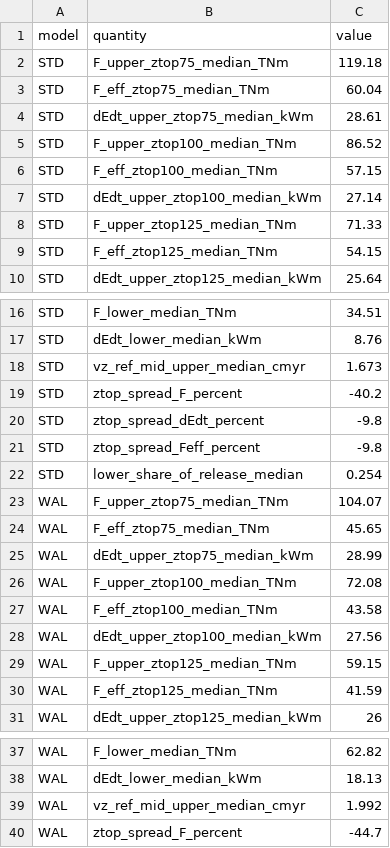
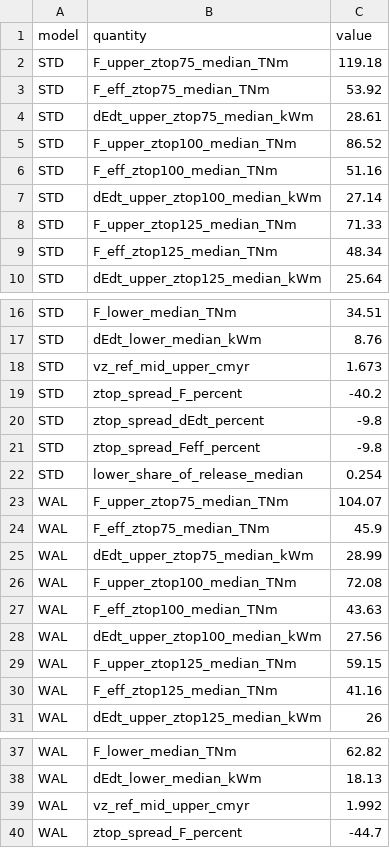
Before and after one commit to dansand/trench_pull_fluidity, a CSV file: tables/slab_buoyancy.csv, drawn as a sheet; only a part is shown, gaps mark what is left out.

Commit message:
fig_slab_buoyancy{,_kinematics}: fixed reference rate, one constant per run
Dan, 2026-09-24. The effective buoyancy divided by a PER-SNAPSHOT <v_z>_UM,
which made F_eff(t) mix two signals: dE/dt and <v_z> rise together when
the slab accelerates, so the ratio partly cancelled its own variation.
The reference is now the RUN MEDIAN of <v_z>_UM, one constant per run
(1.67 STD / 1.99 WAL cm/yr), so F_eff is the release rate faithfully
expressed in force units and its time dependence is the release rate's
alone. Median rather than mean because WAL's 62-70 Myr episode skews the
mean.

F_eff is now 51 (STD) / 44 (WAL) TN/m at z_top = 100 km; the z_top
insensitivity is unchanged at -10 % / -9 % and is now trivially so, since
F_eff is proportional to dE/dt.

⚠ Each run uses its OWN reference, so F_eff is a within-model
participation measure: the release rates are nearly equal (27.1 vs 27.6
kW/m) and almost all of the STD-WAL gap in F_eff is the reference
difference, not a difference in buoyancy doing work. Flagged in both
docstrings.

```diff
--- a/tables/slab_buoyancy.csv
+++ b/tables/slab_buoyancy.csv
@@ -2,9 +2,9 @@ model,quantity,value
 STD,F_upper_ztop75_median_TNm,119.18
-STD,F_eff_ztop75_median_TNm,60.04
+STD,F_eff_ztop75_median_TNm,53.92
 STD,dEdt_upper_ztop75_median_kWm,28.61
 STD,F_upper_ztop100_median_TNm,86.52
-STD,F_eff_ztop100_median_TNm,57.15
+STD,F_eff_ztop100_median_TNm,51.16
 STD,dEdt_upper_ztop100_median_kWm,27.14
 STD,F_upper_ztop125_median_TNm,71.33
-STD,F_eff_ztop125_median_TNm,54.15
+STD,F_eff_ztop125_median_TNm,48.34
 STD,dEdt_upper_ztop125_median_kWm,25.64
@@ -17,3 +17,3 @@ STD,F_lower_median_TNm,34.51
 STD,dEdt_lower_median_kWm,8.76
-STD,vz_ref_mid_upper_median_cmyr,1.673
+STD,vz_ref_mid_upper_cmyr,1.673
 STD,ztop_spread_F_percent,-40.2
@@ -23,9 +23,9 @@ STD,lower_share_of_release_median,0.254
 WAL,F_upper_ztop75_median_TNm,104.07
-WAL,F_eff_ztop75_median_TNm,45.65
+WAL,F_eff_ztop75_median_TNm,45.9
 WAL,dEdt_upper_ztop75_median_kWm,28.99
 WAL,F_upper_ztop100_median_TNm,72.08
-WAL,F_eff_ztop100_median_TNm,43.58
+WAL,F_eff_ztop100_median_TNm,43.63
 WAL,dEdt_upper_ztop100_median_kWm,27.56
 WAL,F_upper_ztop125_median_TNm,59.15
-WAL,F_eff_ztop125_median_TNm,41.59
+WAL,F_eff_ztop125_median_TNm,41.16
 WAL,dEdt_upper_ztop125_median_kWm,26
@@ -38,3 +38,3 @@ WAL,F_lower_median_TNm,62.82
 WAL,dEdt_lower_median_kWm,18.13
-WAL,vz_ref_mid_upper_median_cmyr,1.992
+WAL,vz_ref_mid_upper_cmyr,1.992
 WAL,ztop_spread_F_percent,-44.7
```
Also changed, not shown: tables/slab_buoyancy_kinematics.csv, 4 other files.
